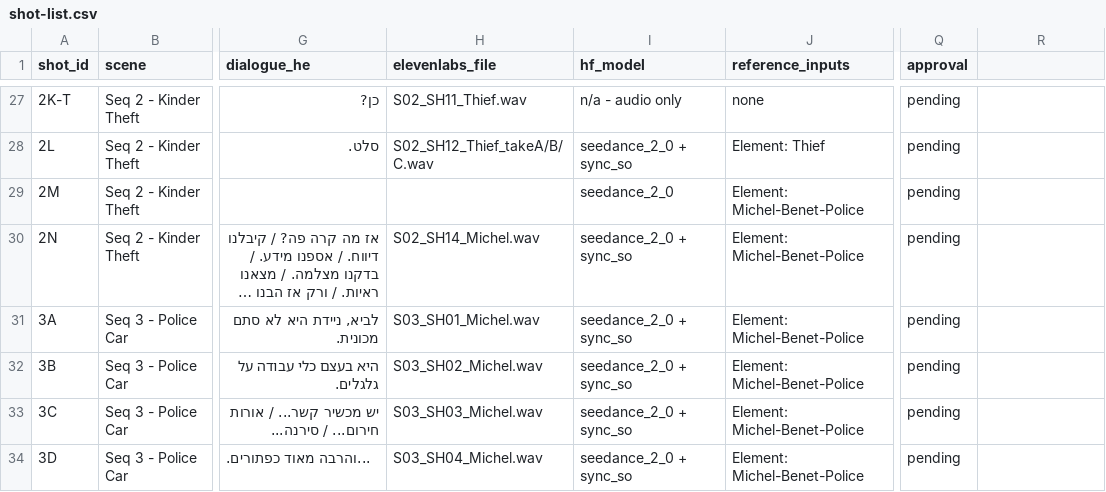
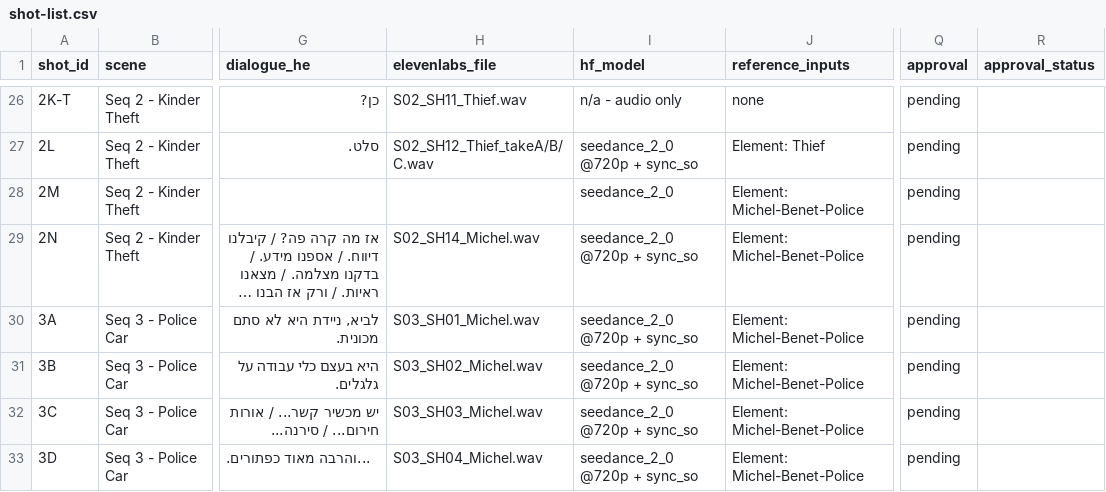
Before and after one commit to ariel1435423/homework-agent, a CSV file: film/shot-list.csv, drawn as a sheet; only a part is shown, gaps mark what is left out; long unchanged cells end in …; addresses are those after the commit; the diff covers the shown part only; the diff names each change by its address in the sheet, - before the commit and + after, or states it on an @@ line.

```diff
--- a/film/shot-list.csv
+++ b/film/shot-list.csv
-R1: (empty)
+R1: approval_status
-I27 (hf_model): seedance_2_0 + sync_so
+I27 (hf_model): seedance_2_0 @720p + sync_so
-I29:I33 (hf_model): seedance_2_0 + sync_so
+I29:I33 (hf_model): seedance_2_0 @720p + sync_so
```
Also changed, not shown: 1 added row, 7 removed rows and 60 edited cells elsewhere in this file, 1 other file.
